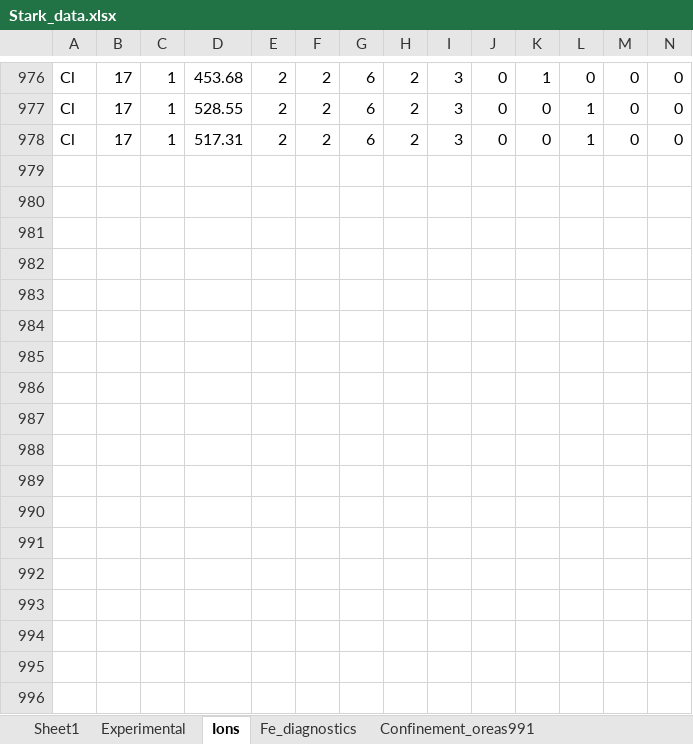
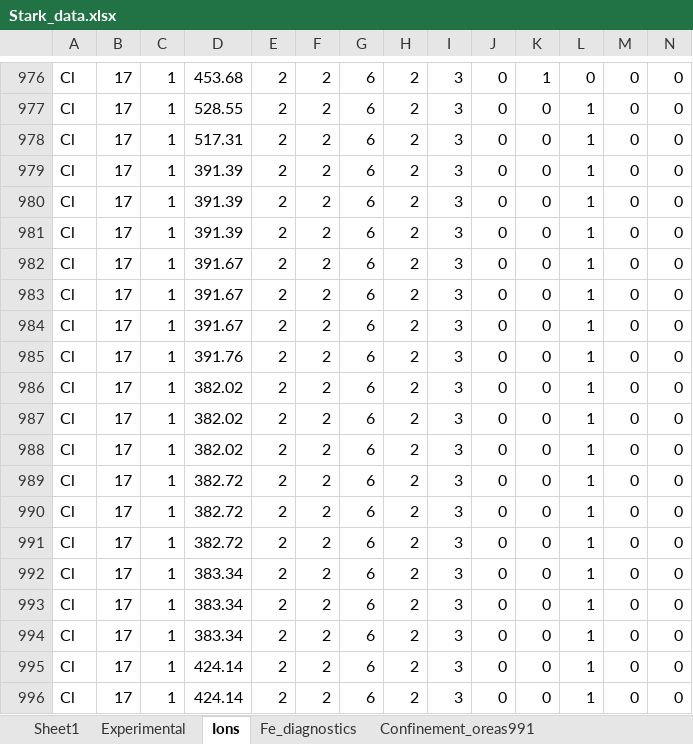
Before and after one commit to alezakuskin/Stark_ML, an Excel workbook: Source_files/Stark_data.xlsx, sheet Ions, drawn as a sheet; only a part is shown, gaps mark what is left out; values as stored, in another font and other column widths than the file's, no borders; rows hold the shown columns only; the diff covers the shown part only; the diff names each change by its address in the sheet, - before the commit and + after, or states it on an @@ line.

Commit message:
Update Stark_data.xlsx

```diff
--- a/Source_files/Stark_data.xlsx (sheet Ions)
+++ b/Source_files/Stark_data.xlsx (sheet Ions)
+row 979: Cl | 17 | 1 | 391.39 | 2 | 2 | 6 | 2 | 3 | 0 | 0 | 1 | 0 | 0
+row 980: Cl | 17 | 1 | 391.39 | 2 | 2 | 6 | 2 | 3 | 0 | 0 | 1 | 0 | 0
+row 981: Cl | 17 | 1 | 391.39 | 2 | 2 | 6 | 2 | 3 | 0 | 0 | 1 | 0 | 0
+row 982: Cl | 17 | 1 | 391.67 | 2 | 2 | 6 | 2 | 3 | 0 | 0 | 1 | 0 | 0
+row 983: Cl | 17 | 1 | 391.67 | 2 | 2 | 6 | 2 | 3 | 0 | 0 | 1 | 0 | 0
+row 984: Cl | 17 | 1 | 391.67 | 2 | 2 | 6 | 2 | 3 | 0 | 0 | 1 | 0 | 0
+row 985: Cl | 17 | 1 | 391.76 | 2 | 2 | 6 | 2 | 3 | 0 | 0 | 1 | 0 | 0
+row 986: Cl | 17 | 1 | 382.02 | 2 | 2 | 6 | 2 | 3 | 0 | 0 | 1 | 0 | 0
+row 987: Cl | 17 | 1 | 382.02 | 2 | 2 | 6 | 2 | 3 | 0 | 0 | 1 | 0 | 0
+row 988: Cl | 17 | 1 | 382.02 | 2 | 2 | 6 | 2 | 3 | 0 | 0 | 1 | 0 | 0
+row 989: Cl | 17 | 1 | 382.72 | 2 | 2 | 6 | 2 | 3 | 0 | 0 | 1 | 0 | 0
+row 990: Cl | 17 | 1 | 382.72 | 2 | 2 | 6 | 2 | 3 | 0 | 0 | 1 | 0 | 0
+row 991: Cl | 17 | 1 | 382.72 | 2 | 2 | 6 | 2 | 3 | 0 | 0 | 1 | 0 | 0
+row 992: Cl | 17 | 1 | 383.34 | 2 | 2 | 6 | 2 | 3 | 0 | 0 | 1 | 0 | 0
+row 993: Cl | 17 | 1 | 383.34 | 2 | 2 | 6 | 2 | 3 | 0 | 0 | 1 | 0 | 0
+row 994: Cl | 17 | 1 | 383.34 | 2 | 2 | 6 | 2 | 3 | 0 | 0 | 1 | 0 | 0
+row 995: Cl | 17 | 1 | 424.14 | 2 | 2 | 6 | 2 | 3 | 0 | 0 | 1 | 0 | 0
+row 996: Cl | 17 | 1 | 424.14 | 2 | 2 | 6 | 2 | 3 | 0 | 0 | 1 | 0 | 0
```
Also changed, not shown: 10 added rows, 98 edited cells and cell formats elsewhere in this sheet.
